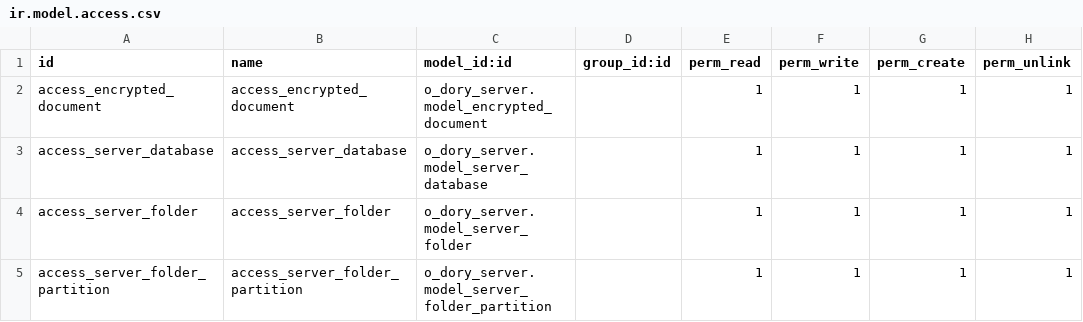
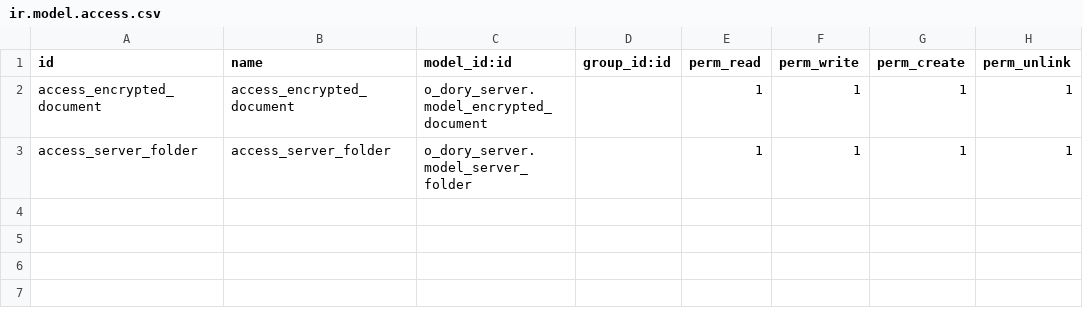
Before and after one commit to emmiehe/o-dory, a CSV file: o_dory_server/security/ir.model.access.csv, drawn as a sheet; the diff names each change by its address in the sheet, - before the commit and + after, or states it on an @@ line.

Commit message:
simplify server modeling; adding client manager

```diff
--- a/o_dory_server/security/ir.model.access.csv
+++ b/o_dory_server/security/ir.model.access.csv
-row 3: access_server_database | access_server_database | o_dory_server.model_server_database |  | 1 | 1 | 1 | 1
-row 5: access_server_folder_partition | access_server_folder_partition | o_dory_server.model_server_folder_partition |  | 1 | 1 | 1 | 1
```
Also changed, not shown: o_dory_client/security/ir.model.access.csv, 10 other files.
